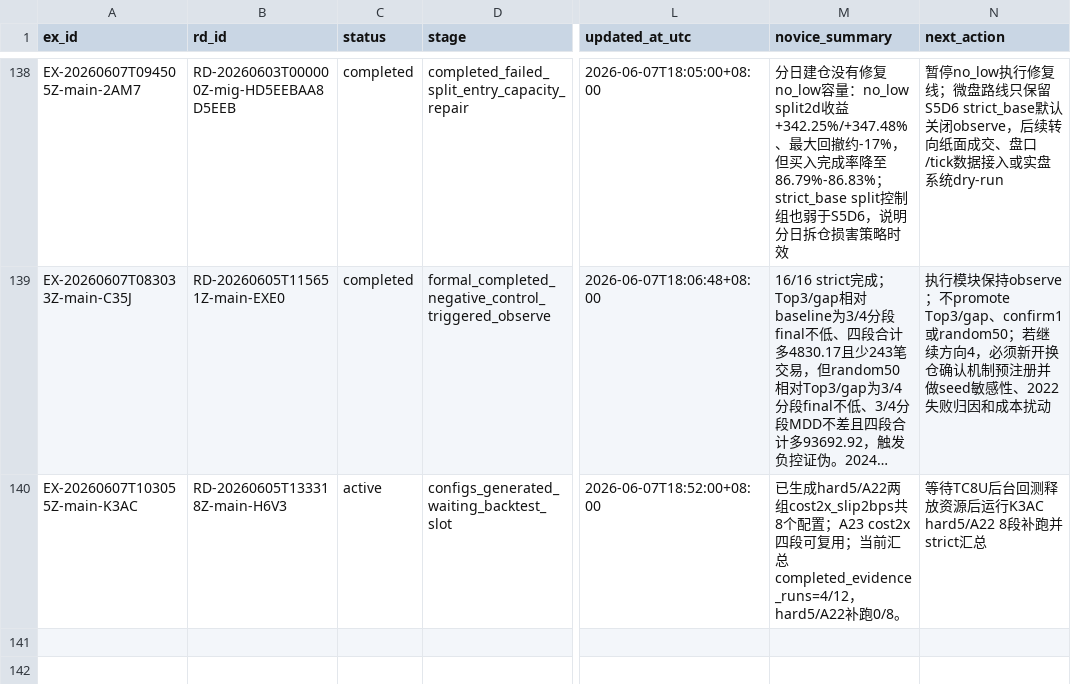
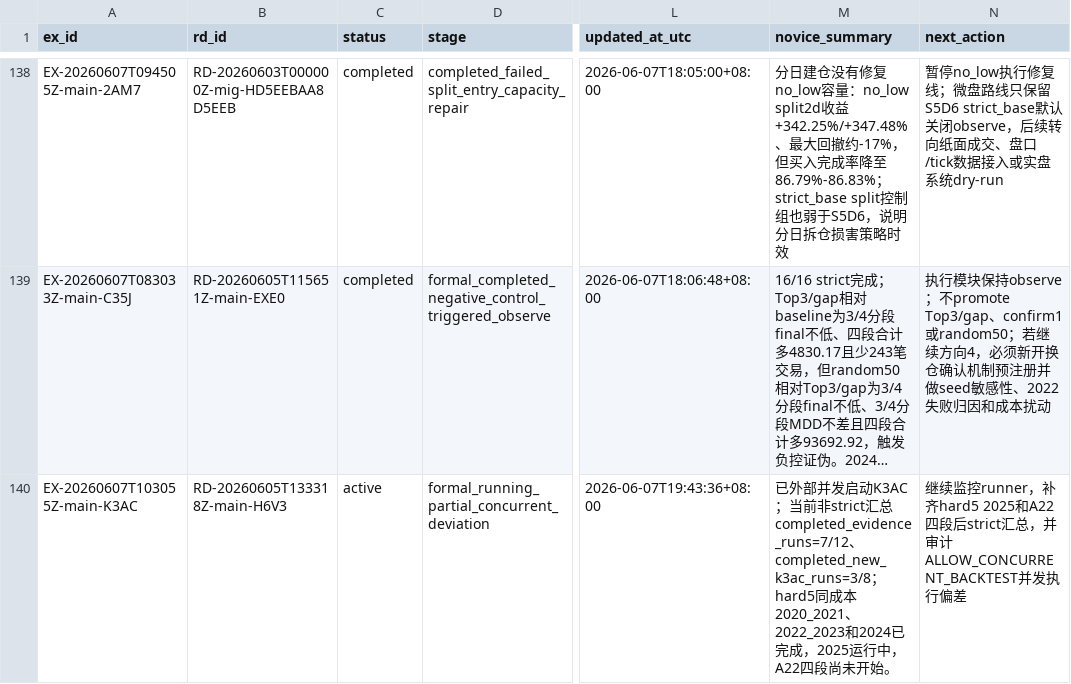
Before and after one commit to huakaiye/quant-knowledge-base, a CSV file: 01_台账/实验台账.csv, drawn as a sheet; only a part is shown, gaps mark what is left out; long unchanged cells end in …; the diff names each change by its address in the sheet, - before the commit and + after, or states it on an @@ line.

```diff
--- a/01_台账/实验台账.csv
+++ b/01_台账/实验台账.csv
-D140 (stage): configs_generated_waiting_backtest_slot
+D140 (stage): formal_running_partial_concurrent_deviation
-L140 (updated_at_utc): 2026-06-07T18:52:00+08:00
+L140 (updated_at_utc): 2026-06-07T19:43:36+08:00
-M140 (novice_summary): 已生成hard5/A22两组cost2x_slip2bps共8个配置；A23 cost2x四段可复用；当前汇总completed_evidence_runs=4/12，hard5/A22补跑0/8。
+M140 (novice_summary): 已外部并发启动K3AC；当前非strict汇总completed_evidence_runs=7/12、completed_new_k3ac_runs=3/8；hard5同成本2020_2021、2022_2023和2024已完成，2025运行中，A22四段尚未开始。
-N140 (next_action): 等待TC8U后台回测释放资源后运行K3AC hard5/A22 8段补跑并strict汇总
+N140 (next_action): 继续监控runner，补齐hard5 2025和A22四段后strict汇总，并审计ALLOW_CONCURRENT_BACKTEST并发执行偏差
```
Also changed, not shown: 3 other files.
